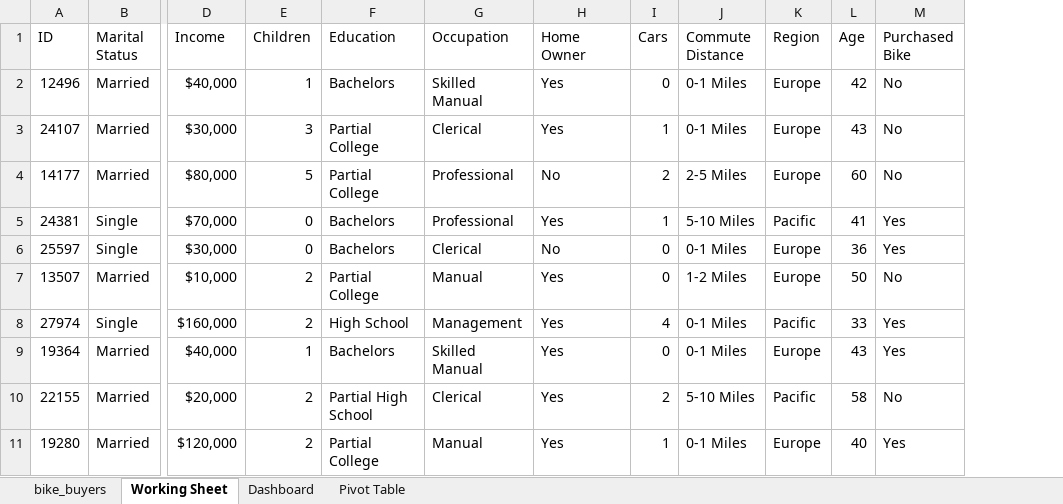
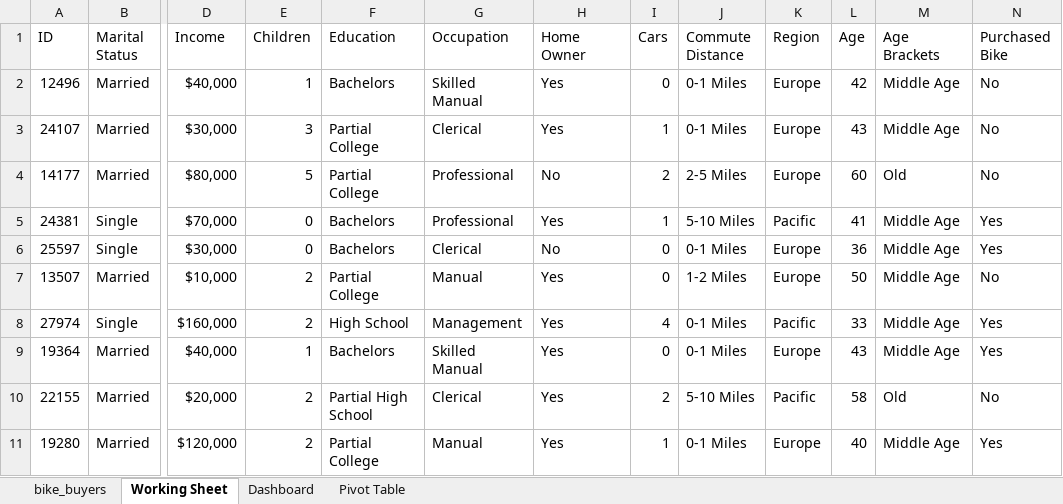
Before and after one commit to HerryTech/Excel-Analysis-Projects, an Excel workbook: New/Excel Project Dataset.xlsx, sheet Working Sheet, drawn as a sheet; only a part is shown, gaps mark what is left out; values as stored, in another font and other column widths than the file's, no borders; the diff names each change by its address in the sheet, - before the commit and + after, or states it on an @@ line.

Commit message:
Update Working Sheet

```diff
--- a/New/Excel Project Dataset.xlsx (sheet Working Sheet)
+++ b/New/Excel Project Dataset.xlsx (sheet Working Sheet)
+column M (Age Brackets), rows 2-11: Middle Age | Middle Age | Old | Middle Age | Middle Age | Middle Age | Middle Age | Middle Age | Old | Middle Age
```
